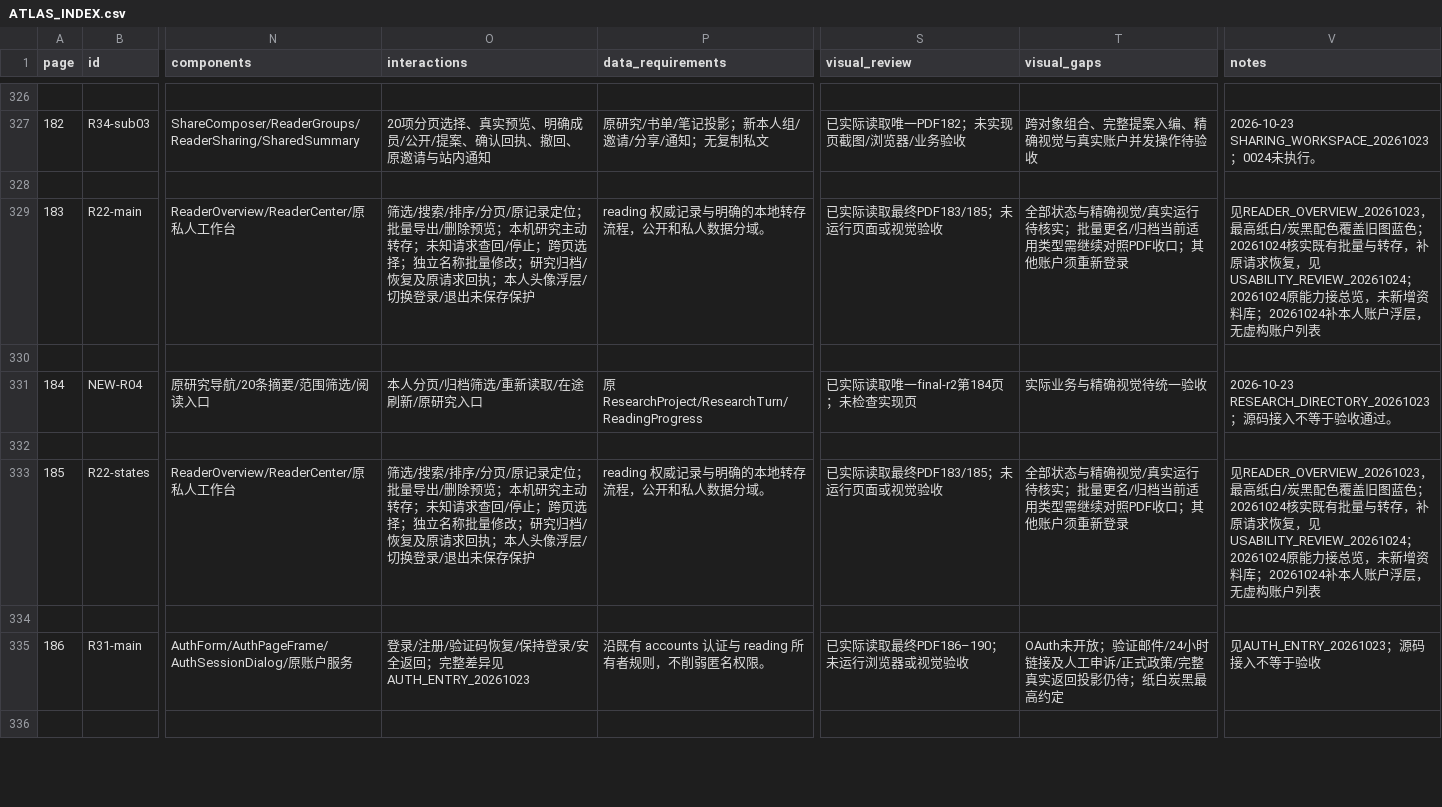
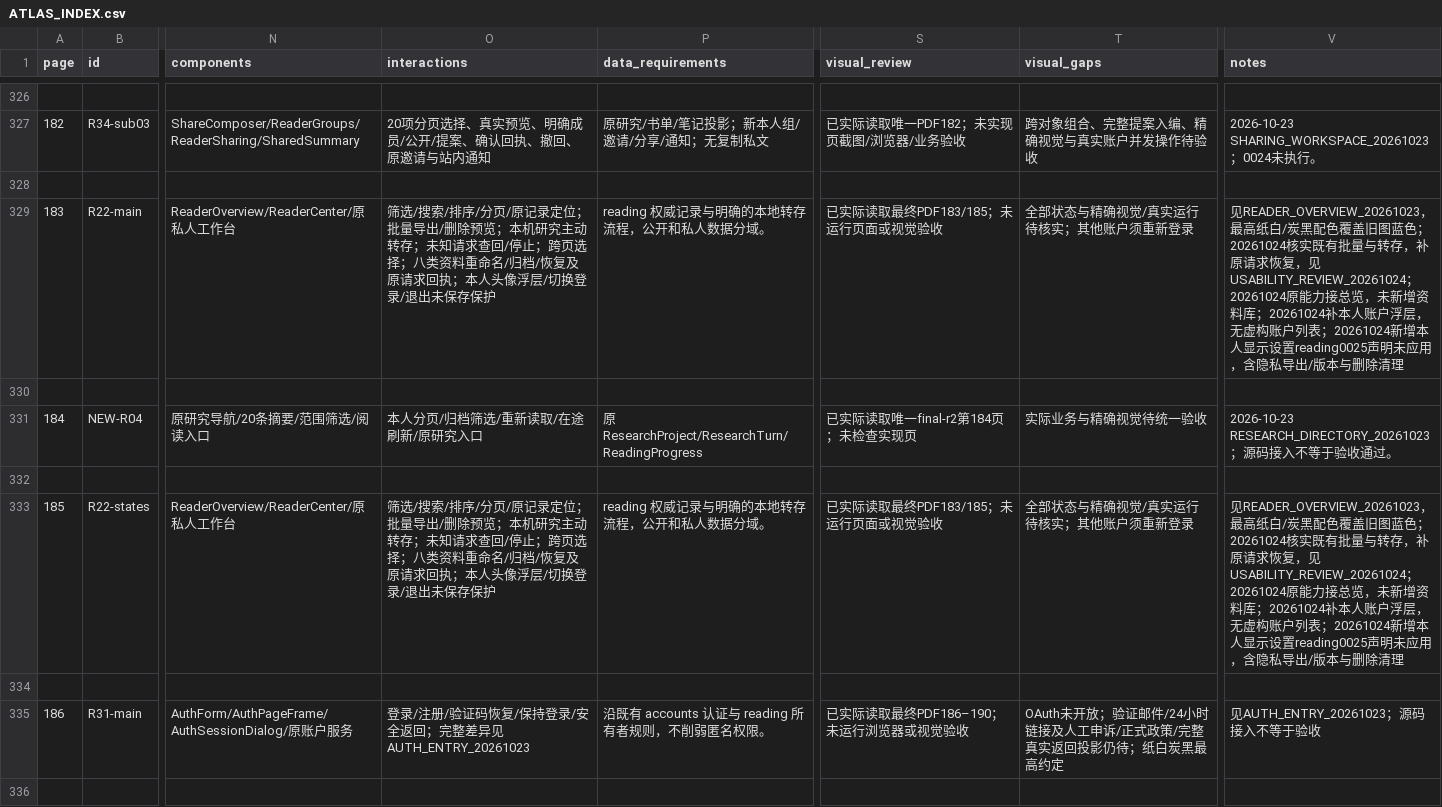
Before and after one commit to WinstonMo0807/social-theory-library, a CSV file: docs/stl4/ATLAS_INDEX.csv, drawn as a sheet; only a part is shown, gaps mark what is left out; the diff names each change by its address in the sheet, - before the commit and + after, or states it on an @@ line.

```diff
--- a/docs/stl4/ATLAS_INDEX.csv
+++ b/docs/stl4/ATLAS_INDEX.csv
-O329 (interactions): …页选择；独立名称批量修改；研究归档/恢…
+O329 (interactions): …页选择；八类资料重命名/归档/恢…
-T329 (visual_gaps): 全部状态与精确视觉/真实运行待核实；批量更名/归档当前适用类型需继续对照PDF收口；其他账户须重新登录
+T329 (visual_gaps): 全部状态与精确视觉/真实运行待核实；其他账户须重新登录
-V329 (notes): …账户列表
+V329 (notes): …账户列表；20261024新增本人显示设置reading0025声明未应用，含隐私导出/版本与删除清理
-O333 (interactions): …页选择；独立名称批量修改；研究归档/恢…
+O333 (interactions): …页选择；八类资料重命名/归档/恢…
-T333 (visual_gaps): 全部状态与精确视觉/真实运行待核实；批量更名/归档当前适用类型需继续对照PDF收口；其他账户须重新登录
+T333 (visual_gaps): 全部状态与精确视觉/真实运行待核实；其他账户须重新登录
-V333 (notes): …账户列表
+V333 (notes): …账户列表；20261024新增本人显示设置reading0025声明未应用，含隐私导出/版本与删除清理
```
Also changed, not shown: 29 other files.
